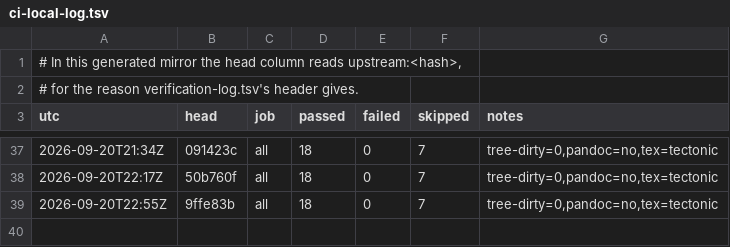
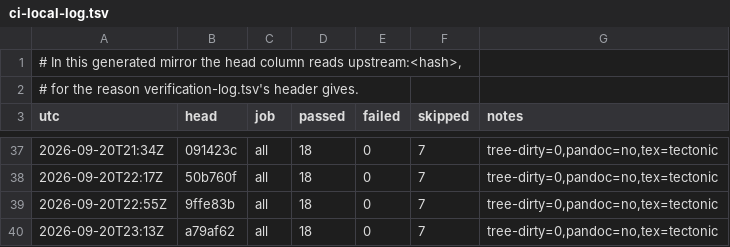
Before and after one commit to Melihakbulut221/nssoc, a TSV file: ci-local-log.tsv, drawn as a sheet; only a part is shown, gaps mark what is left out; the diff names each change by its address in the sheet, - before the commit and + after, or states it on an @@ line.

```diff
--- a/ci-local-log.tsv
+++ b/ci-local-log.tsv
+row 40: 2026-09-20T23:13Z | a79af62 | all | 18 | 0 | 7 | tree-dirty=0,pandoc=no,tex=tectonic
```
Also changed, not shown: docs/80-artefact-digests.tsv, 42 other files.
